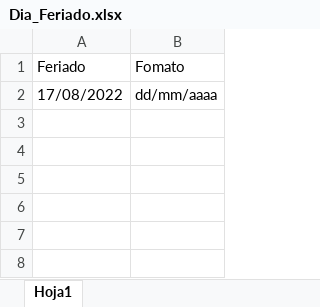
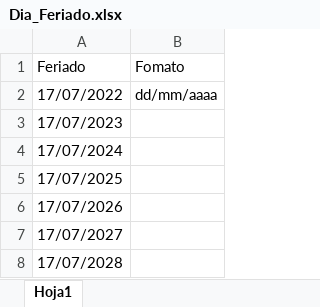
Before and after one commit to BenCruzSar95/uipathunacem, an Excel workbook: Robot Facturación Cemento/Data/Dia_Feriado.xlsx, sheet Hoja1, drawn as a sheet; values as stored, in another font and other column widths than the file's, no borders; the diff names each change by its address in the sheet, - before the commit and + after, or states it on an @@ line.

```diff
--- a/Robot Facturación Cemento/Data/Dia_Feriado.xlsx (sheet Hoja1)
+++ b/Robot Facturación Cemento/Data/Dia_Feriado.xlsx (sheet Hoja1)
-A2 (Feriado): 17/08/2022
+A2 (Feriado): 17/07/2022
+row 3: 17/07/2023
+row 4: 17/07/2024
+row 5: 17/07/2025
+row 6: 17/07/2026
+row 7: 17/07/2027
+row 8: 17/07/2028
```
Also changed, not shown: 1 other file.
